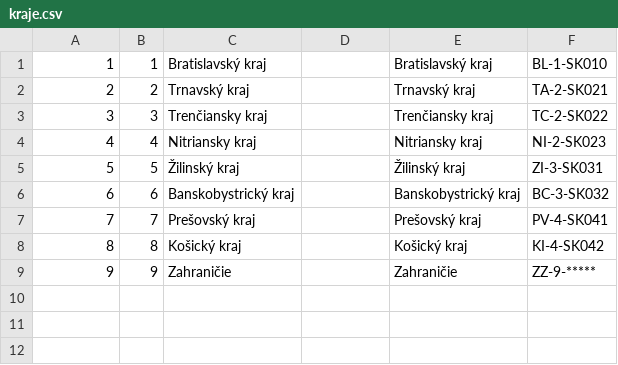
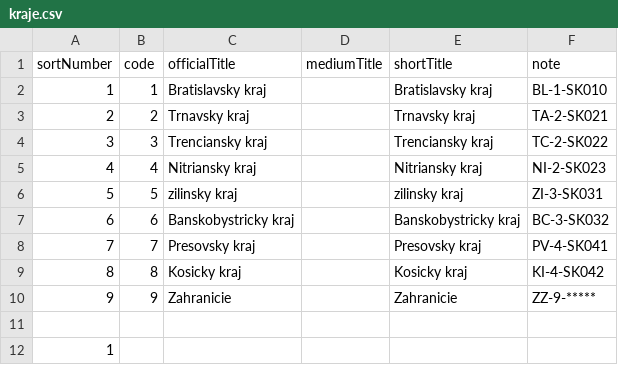
Before and after one commit to TimeaFuntikova/SemestralnaPracaAus1_FuntikovaTimea, a CSV file: data/kraje.csv, drawn as a sheet.

```diff
--- a/data/kraje.csv
+++ b/data/kraje.csv
@@ -1,9 +1,12 @@
-1;1;Bratislavský kraj;;Bratislavský kraj;BL-1-SK010
-2;2;Trnavský kraj;;Trnavský kraj;TA-2-SK021
-3;3;Trenčiansky kraj;;Trenčiansky kraj;TC-2-SK022
+sortNumber;code;officialTitle;mediumTitle;shortTitle;note
+1;1;Bratislavsky kraj;;Bratislavsky kraj;BL-1-SK010
+2;2;Trnavsky kraj;;Trnavsky kraj;TA-2-SK021
+3;3;Trenciansky kraj;;Trenciansky kraj;TC-2-SK022
 4;4;Nitriansky kraj;;Nitriansky kraj;NI-2-SK023
-5;5;Žilinský kraj;;Žilinský kraj;ZI-3-SK031
-6;6;Banskobystrický kraj;;Banskobystrický kraj;BC-3-SK032
-7;7;Prešovský kraj;;Prešovský kraj;PV-4-SK041
-8;8;Košický kraj;;Košický kraj;KI-4-SK042
-9;9;Zahraničie;;Zahraničie;ZZ-9-*****
+5;5;zilinsky kraj;;zilinsky kraj;ZI-3-SK031
+6;6;Banskobystricky kraj;;Banskobystricky kraj;BC-3-SK032
+7;7;Presovsky kraj;;Presovsky kraj;PV-4-SK041
+8;8;Kosicky kraj;;Kosicky kraj;KI-4-SK042
+9;9;Zahranicie;;Zahranicie;ZZ-9-*****
+;;;;;
+1;;;;;
```
Also changed, not shown: data/okresy.csv, 20 other files.
